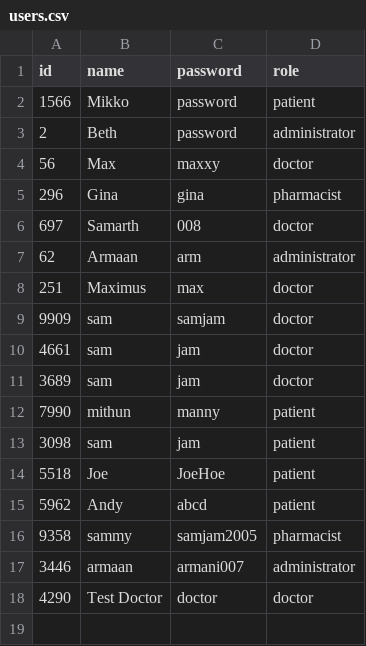
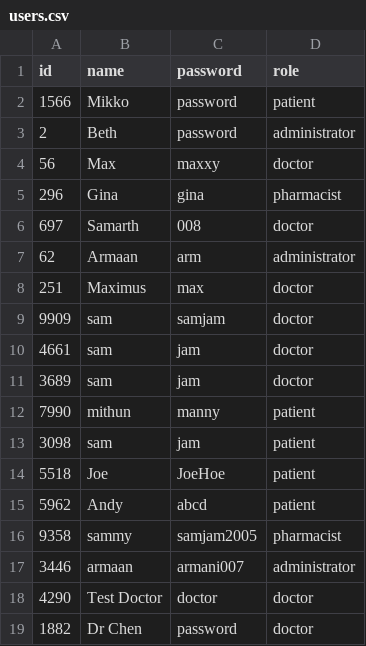
Before and after one commit to Presstotalk123/SC2002---OOP-Final-Project, a CSV file: OOP Semester Project/data/users.csv, drawn as a sheet.

```diff
--- a/OOP Semester Project/data/users.csv
+++ b/OOP Semester Project/data/users.csv
@@ -18 +18,2 @@ id,name,password,role
 4290,Test Doctor,doctor,doctor
+1882,Dr Chen,password,doctor
```
Also changed, not shown: OOP Semester Project/data/appointments.csv, OOP Semester Project/data/staff.csv, 7 other files.
